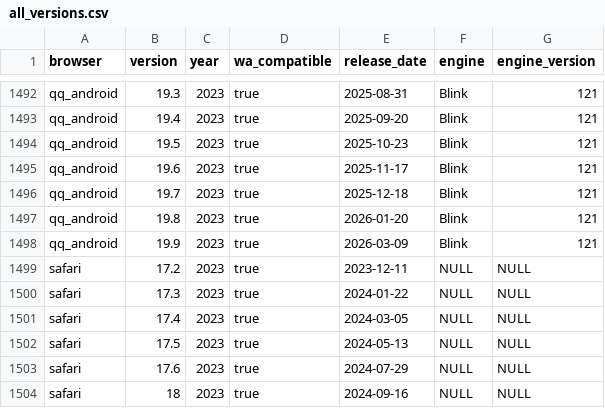
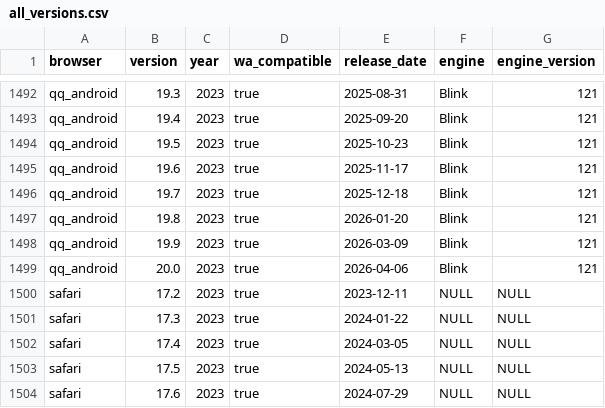
Before and after one commit to web-platform-dx/baseline-browser-mapping, a CSV file: static/with_downstream/all_versions.csv, drawn as a sheet; only a part is shown, gaps mark what is left out; the shorter side is filled out with more unchanged rows; the diff names each change by its address in the sheet, - before the commit and + after, or states it on an @@ line.

```diff
--- a/static/with_downstream/all_versions.csv
+++ b/static/with_downstream/all_versions.csv
+row 1499: qq_android | 20.0 | 2023 | true | 2026-04-06 | Blink | 121
```
Also changed, not shown: static/with_downstream/all_versions_with_supports.csv, 4 other files.
